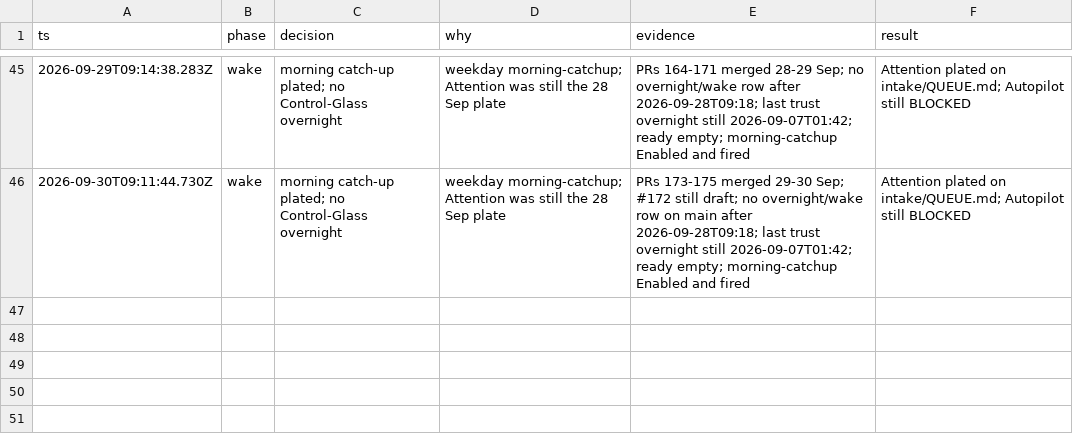
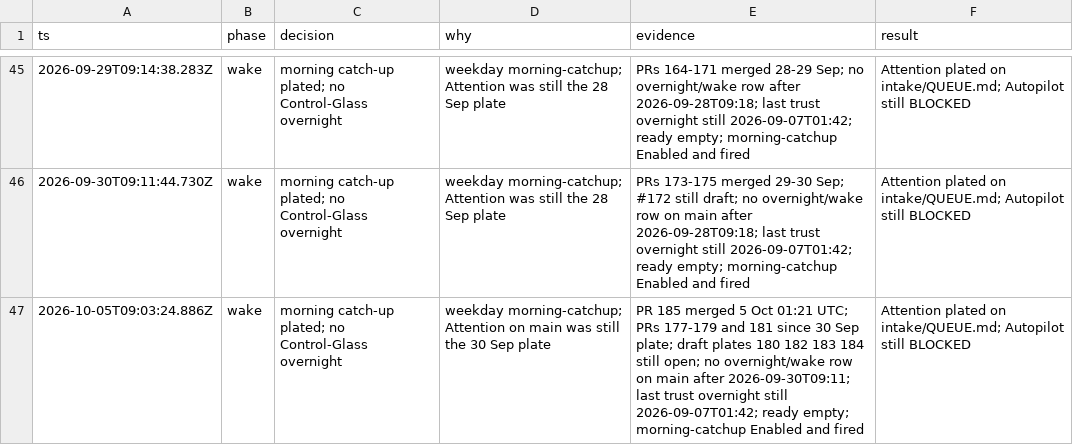
Before and after one commit to Dahhrk/dark-factory, a TSV file: audit/decisions.tsv, drawn as a sheet; only a part is shown, gaps mark what is left out.

```diff
--- a/audit/decisions.tsv
+++ b/audit/decisions.tsv
@@ -46 +46,2 @@ ts	phase	decision	why	evidence	result
 2026-09-30T09:11:44.730Z	wake	morning catch-up plated; no Control-Glass overnight	weekday morning-catchup; Attention was still the 28 Sep plate	PRs 173-175 merged 29-30 Sep; #172 still draft; no overnight/wake row on main after 2026-09-28T09:18; last trust overnight still 2026-09-07T01:42; ready empty; morning-catchup Enabled and fired	Attention plated on intake/QUEUE.md; Autopilot still BLOCKED
+2026-10-05T09:03:24.886Z	wake	morning catch-up plated; no Control-Glass overnight	weekday morning-catchup; Attention on main was still the 30 Sep plate	PR 185 merged 5 Oct 01:21 UTC; PRs 177-179 and 181 since 30 Sep plate; draft plates 180 182 183 184 still open; no overnight/wake row on main after 2026-09-30T09:11; last trust overnight still 2026-09-07T01:42; ready empty; morning-catchup Enabled and fired	Attention plated on intake/QUEUE.md; Autopilot still BLOCKED
```
Also changed, not shown: 1 other file.
